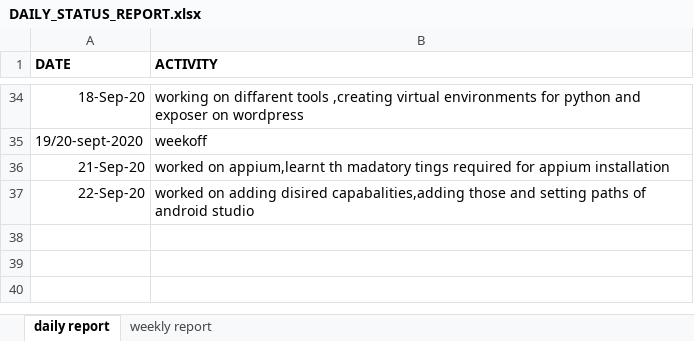
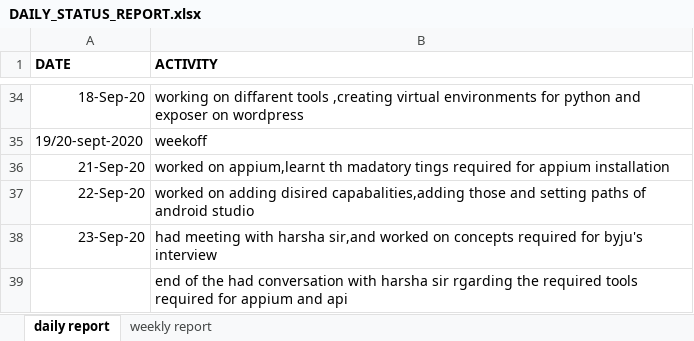
Before and after one commit to jyo112/selenium, an Excel workbook: DAILY_STATUS_REPORT.xlsx, sheet daily report, drawn as a sheet; only a part is shown, gaps mark what is left out; values as stored, in another font and other column widths than the file's, no borders; the diff names each change by its address in the sheet, - before the commit and + after, or states it on an @@ line.

Commit message:
commit

```diff
--- a/DAILY_STATUS_REPORT.xlsx (sheet daily report)
+++ b/DAILY_STATUS_REPORT.xlsx (sheet daily report)
+row 38: 23-Sep-20 | had meeting with harsha sir,and worked on concepts required for byju's interview
+row 39:  | end of the had conversation with harsha sir rgarding the required tools required for appium and api
```
